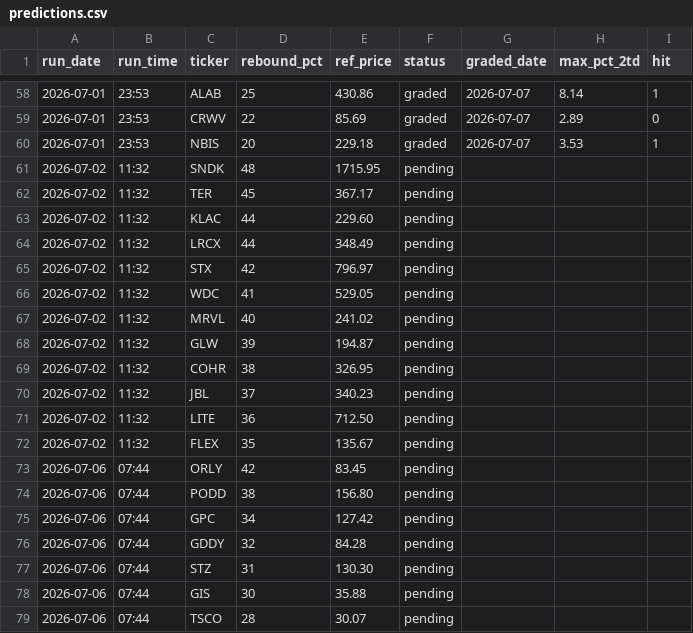
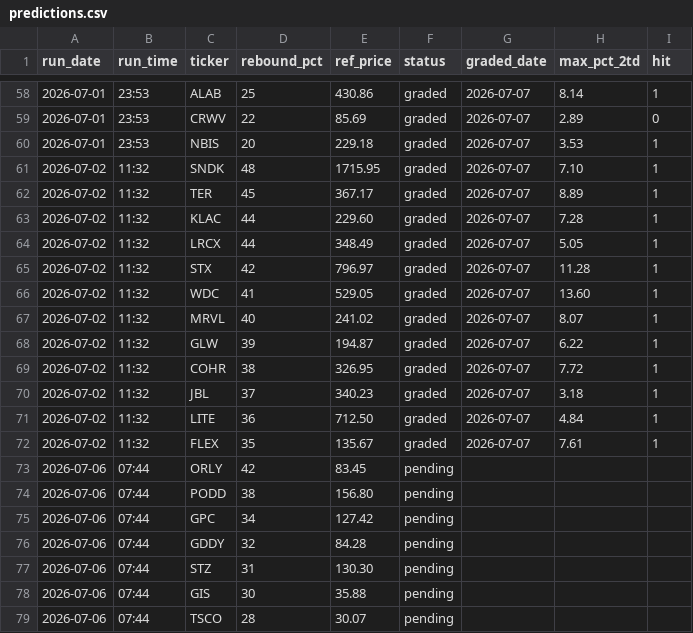
Before and after one commit to GibbonGambits/Stocks, a CSV file: predictions.csv, drawn as a sheet; only a part is shown, gaps mark what is left out.

```diff
--- a/predictions.csv
+++ b/predictions.csv
@@ -60,14 +60,14 @@ run_date,run_time,ticker,rebound_pct,ref_price,status,graded_date,max_pct_2td,hi
 2026-07-01,23:53,NBIS,20,229.18,graded,2026-07-07,3.53,1
-2026-07-02,11:32,SNDK,48,1715.95,pending,,,
-2026-07-02,11:32,TER,45,367.17,pending,,,
-2026-07-02,11:32,KLAC,44,229.60,pending,,,
-2026-07-02,11:32,LRCX,44,348.49,pending,,,
-2026-07-02,11:32,STX,42,796.97,pending,,,
-2026-07-02,11:32,WDC,41,529.05,pending,,,
-2026-07-02,11:32,MRVL,40,241.02,pending,,,
-2026-07-02,11:32,GLW,39,194.87,pending,,,
-2026-07-02,11:32,COHR,38,326.95,pending,,,
-2026-07-02,11:32,JBL,37,340.23,pending,,,
-2026-07-02,11:32,LITE,36,712.50,pending,,,
-2026-07-02,11:32,FLEX,35,135.67,pending,,,
+2026-07-02,11:32,SNDK,48,1715.95,graded,2026-07-07,7.10,1
+2026-07-02,11:32,TER,45,367.17,graded,2026-07-07,8.89,1
+2026-07-02,11:32,KLAC,44,229.60,graded,2026-07-07,7.28,1
+2026-07-02,11:32,LRCX,44,348.49,graded,2026-07-07,5.05,1
+2026-07-02,11:32,STX,42,796.97,graded,2026-07-07,11.28,1
+2026-07-02,11:32,WDC,41,529.05,graded,2026-07-07,13.60,1
+2026-07-02,11:32,MRVL,40,241.02,graded,2026-07-07,8.07,1
+2026-07-02,11:32,GLW,39,194.87,graded,2026-07-07,6.22,1
+2026-07-02,11:32,COHR,38,326.95,graded,2026-07-07,7.72,1
+2026-07-02,11:32,JBL,37,340.23,graded,2026-07-07,3.18,1
+2026-07-02,11:32,LITE,36,712.50,graded,2026-07-07,4.84,1
+2026-07-02,11:32,FLEX,35,135.67,graded,2026-07-07,7.61,1
 2026-07-06,07:44,ORLY,42,83.45,pending,,,
```
